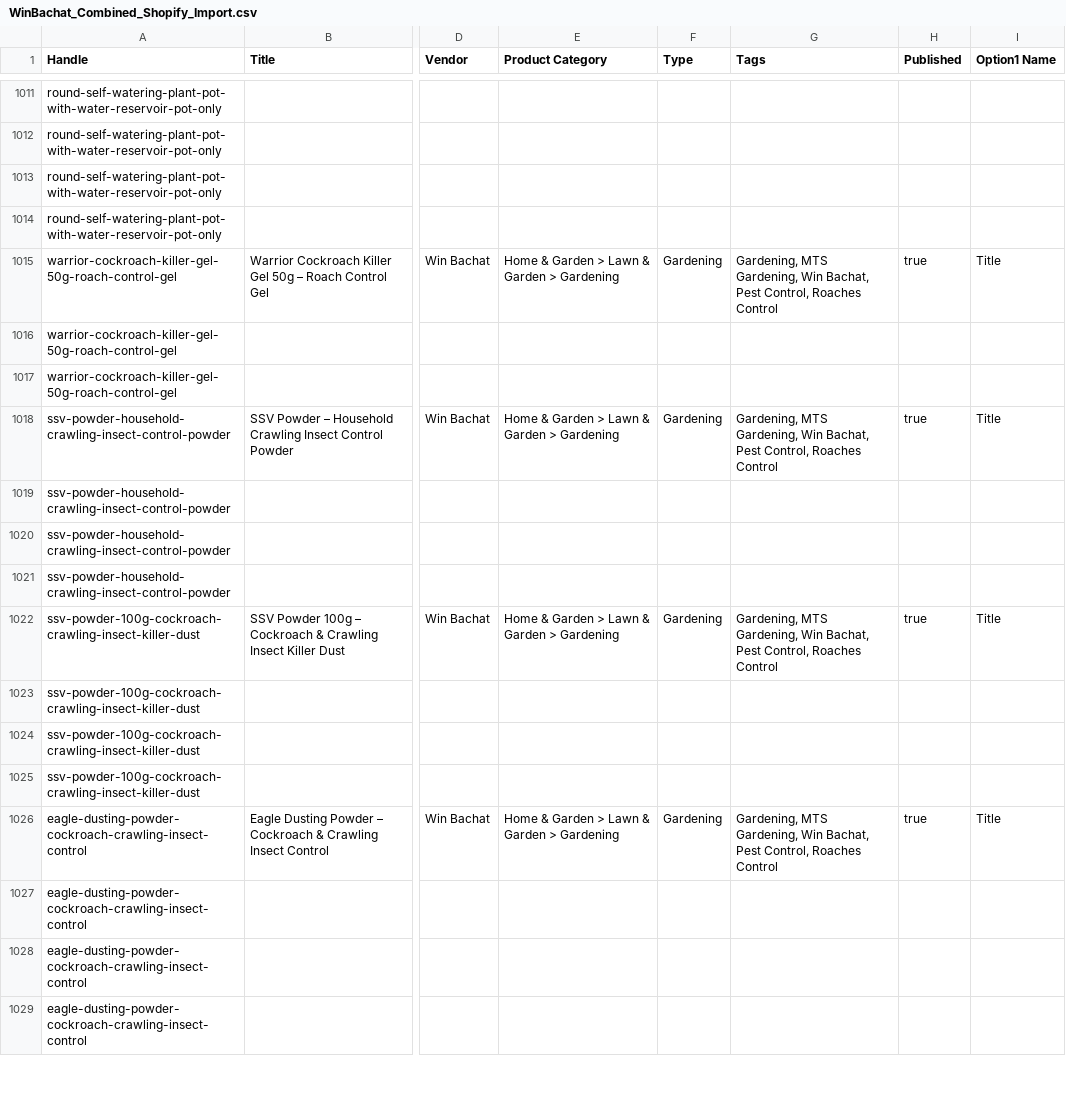
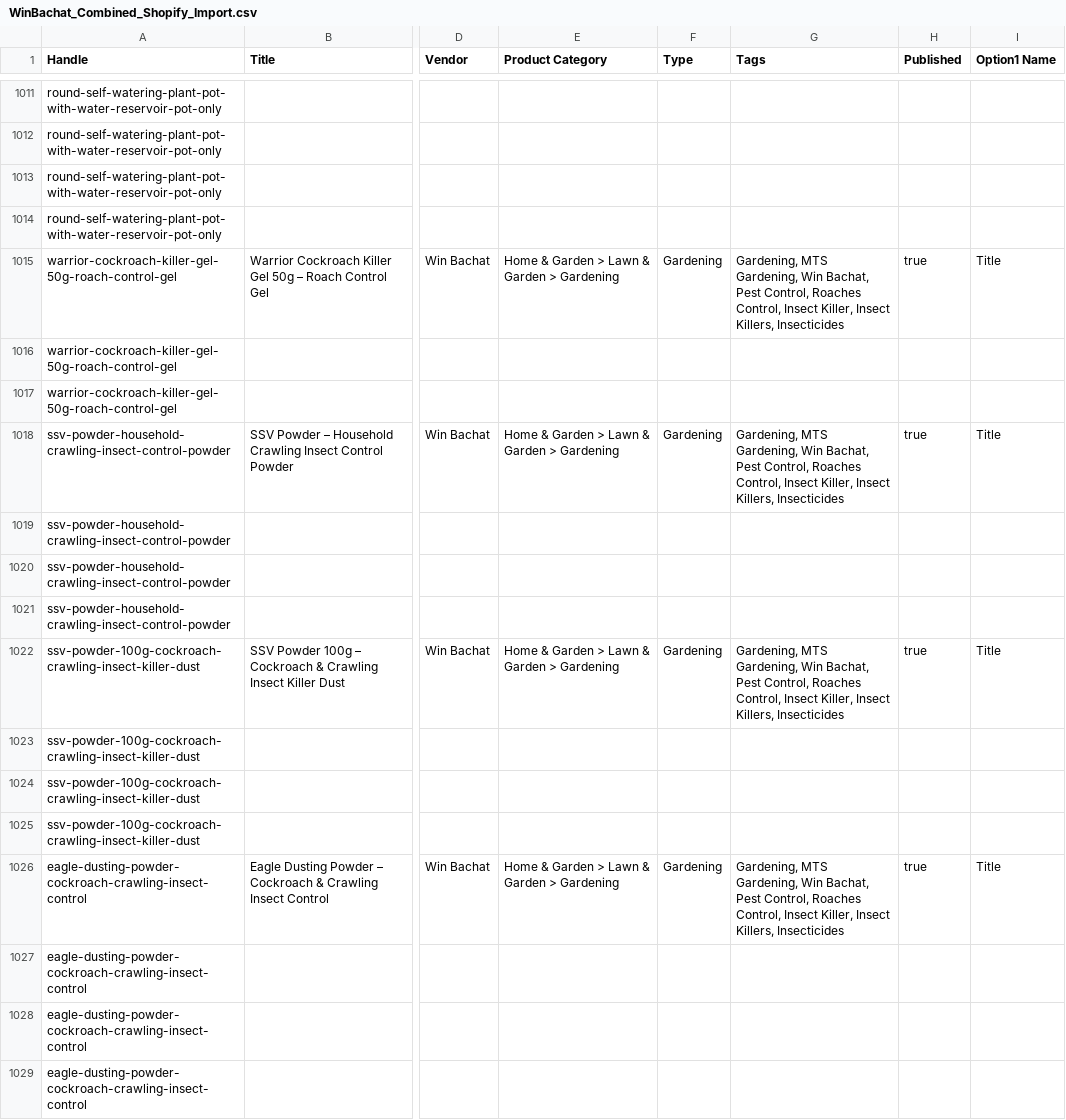
Before and after one commit to mrfantastic05678/shopify-products, a CSV file: WinBachat_Combined_Shopify_Import.csv, drawn as a sheet; only a part is shown, gaps mark what is left out; the diff covers the shown part only; the diff names each change by its address in the sheet, - before the commit and + after, or states it on an @@ line.

Commit message:
Enrich insect killer tags with singular and plural variants and category tags across all products

```diff
--- a/WinBachat_Combined_Shopify_Import.csv
+++ b/WinBachat_Combined_Shopify_Import.csv
-G1015 (Tags): …Control, Roaches Control
+G1015 (Tags): …Control, Roaches Control, Insect Killer, Insect Killers, Insecticides
-G1018 (Tags): …Control, Roaches Control
+G1018 (Tags): …Control, Roaches Control, Insect Killer, Insect Killers, Insecticides
-G1022 (Tags): …Control, Roaches Control
+G1022 (Tags): …Control, Roaches Control, Insect Killer, Insect Killers, Insecticides
-G1026 (Tags): …Control, Roaches Control
+G1026 (Tags): …Control, Roaches Control, Insect Killer, Insect Killers, Insecticides
```
Also changed, not shown: 69 edited cells elsewhere in this file, WinBachat_Products_Shopify_Import.csv.
